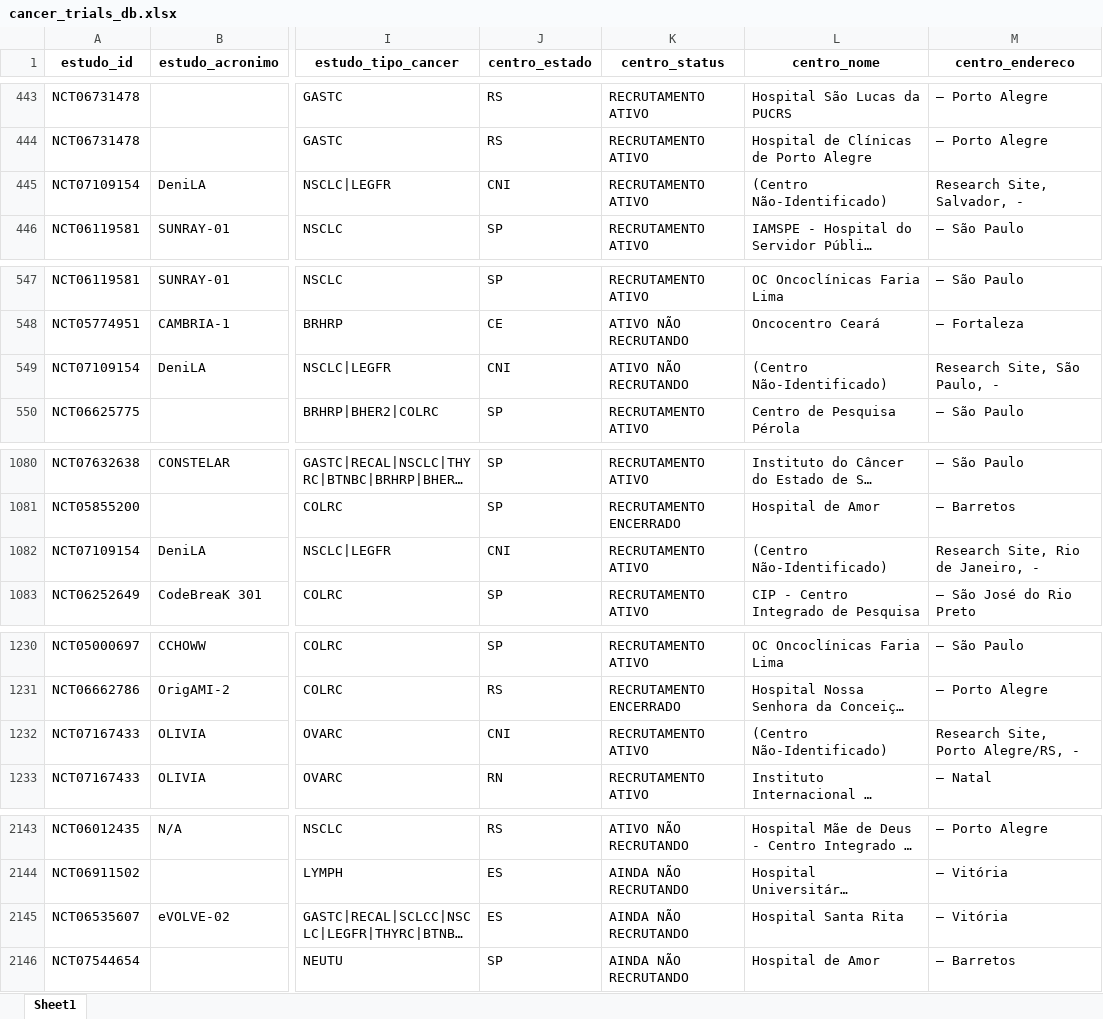
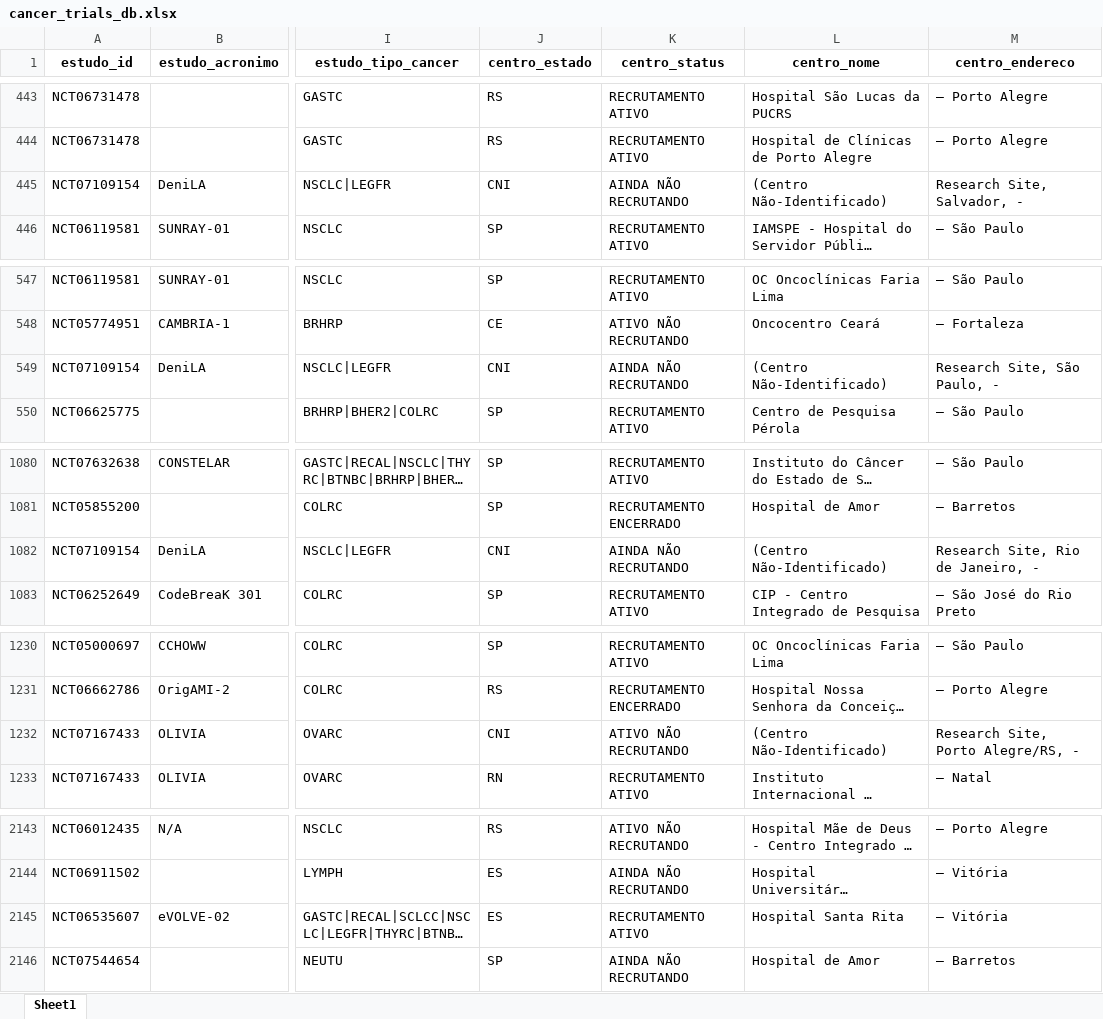
Before and after one commit to felippelazar/CancerTrialsBR, an Excel workbook: data/cancer_trials_db.xlsx, sheet Sheet1, drawn as a sheet; only a part is shown, gaps mark what is left out; long unchanged cells end in …; values as stored, in another font and other column widths than the file's, no borders; the diff covers the shown part only; the diff names each change by its address in the sheet, - before the commit and + after, or states it on an @@ line.

```diff
--- a/data/cancer_trials_db.xlsx (sheet Sheet1)
+++ b/data/cancer_trials_db.xlsx (sheet Sheet1)
-K445 (centro_status): RECRUTAMENTO ATIVO
+K445 (centro_status): AINDA NÃO RECRUTANDO
-K549 (centro_status): ATIVO NÃO RECRUTANDO
+K549 (centro_status): AINDA NÃO RECRUTANDO
-K1082 (centro_status): RECRUTAMENTO ATIVO
+K1082 (centro_status): AINDA NÃO RECRUTANDO
-K1232 (centro_status): RECRUTAMENTO ATIVO
+K1232 (centro_status): ATIVO NÃO RECRUTANDO
-K2145 (centro_status): AINDA NÃO RECRUTANDO
+K2145 (centro_status): RECRUTAMENTO ATIVO
```
Also changed, not shown: 1 moved row elsewhere in this sheet, 7 other files.
